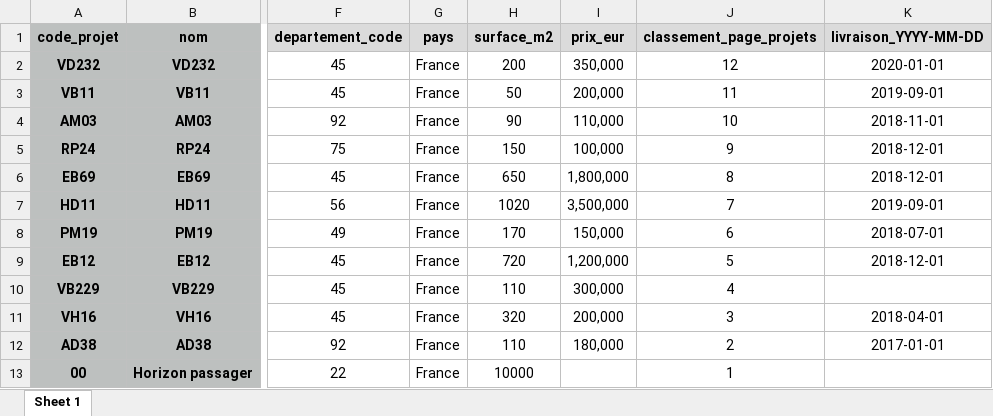
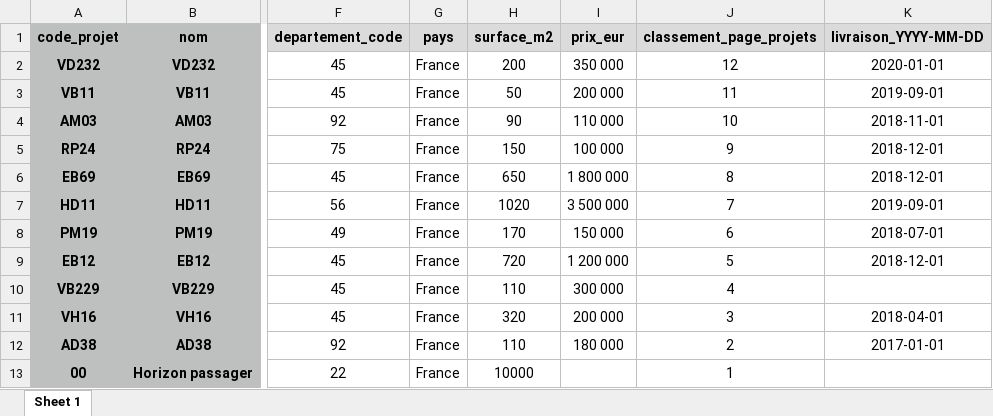
Before and after one commit to arnaudambro/adt-site, an Excel workbook: src/data/projets/data.xlsx, sheet Sheet 1, drawn as a sheet; only a part is shown, gaps mark what is left out; values as stored, in another font and other column widths than the file's, no borders; the diff names each change by its address in the sheet, - before the commit and + after, or states it on an @@ line.

```diff
--- a/src/data/projets/data.xlsx (sheet Sheet 1)
+++ b/src/data/projets/data.xlsx (sheet Sheet 1)
-I2 (prix_eur): 350,000
+I2 (prix_eur): 350 000
-I3 (prix_eur): 200,000
+I3 (prix_eur): 200 000
-I4 (prix_eur): 110,000
+I4 (prix_eur): 110 000
-I5 (prix_eur): 100,000
+I5 (prix_eur): 100 000
-I6 (prix_eur): 1,800,000
+I6 (prix_eur): 1 800 000
-I7 (prix_eur): 3,500,000
+I7 (prix_eur): 3 500 000
-I8 (prix_eur): 150,000
+I8 (prix_eur): 150 000
-I9 (prix_eur): 1,200,000
+I9 (prix_eur): 1 200 000
-I10 (prix_eur): 300,000
+I10 (prix_eur): 300 000
-I11 (prix_eur): 200,000
+I11 (prix_eur): 200 000
-I12 (prix_eur): 180,000
+I12 (prix_eur): 180 000
```
Also changed, not shown: 43 other files.
